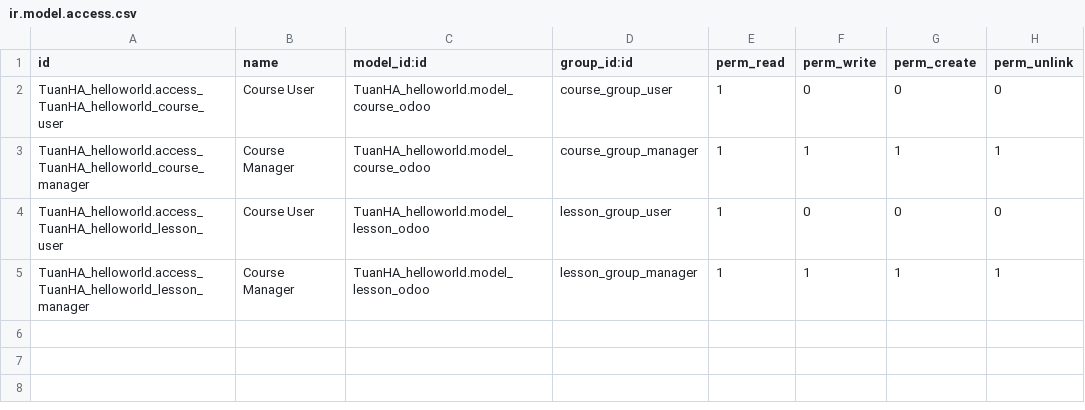
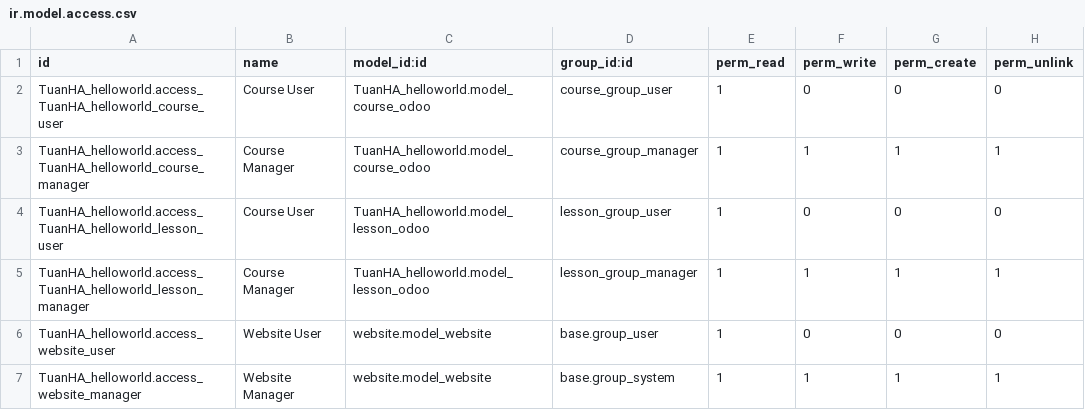
Before and after one commit to TuannnHuynh/odoo-phase-2, a CSV file: addons/TuanHA_helloworld/security/ir.model.access.csv, drawn as a sheet.

```diff
--- a/addons/TuanHA_helloworld/security/ir.model.access.csv
+++ b/addons/TuanHA_helloworld/security/ir.model.access.csv
@@ -5 +5,3 @@ TuanHA_helloworld.access_TuanHA_helloworld_lesson_user,Course User,TuanHA_hellow
 TuanHA_helloworld.access_TuanHA_helloworld_lesson_manager,Course Manager,TuanHA_helloworld.model_lesson_odoo,lesson_group_manager,1,1,1,1
+TuanHA_helloworld.access_website_user,Website User,website.model_website,base.group_user,1,0,0,0
+TuanHA_helloworld.access_website_manager,Website Manager,website.model_website,base.group_system,1,1,1,1
```
Also changed, not shown: 4 other files.
